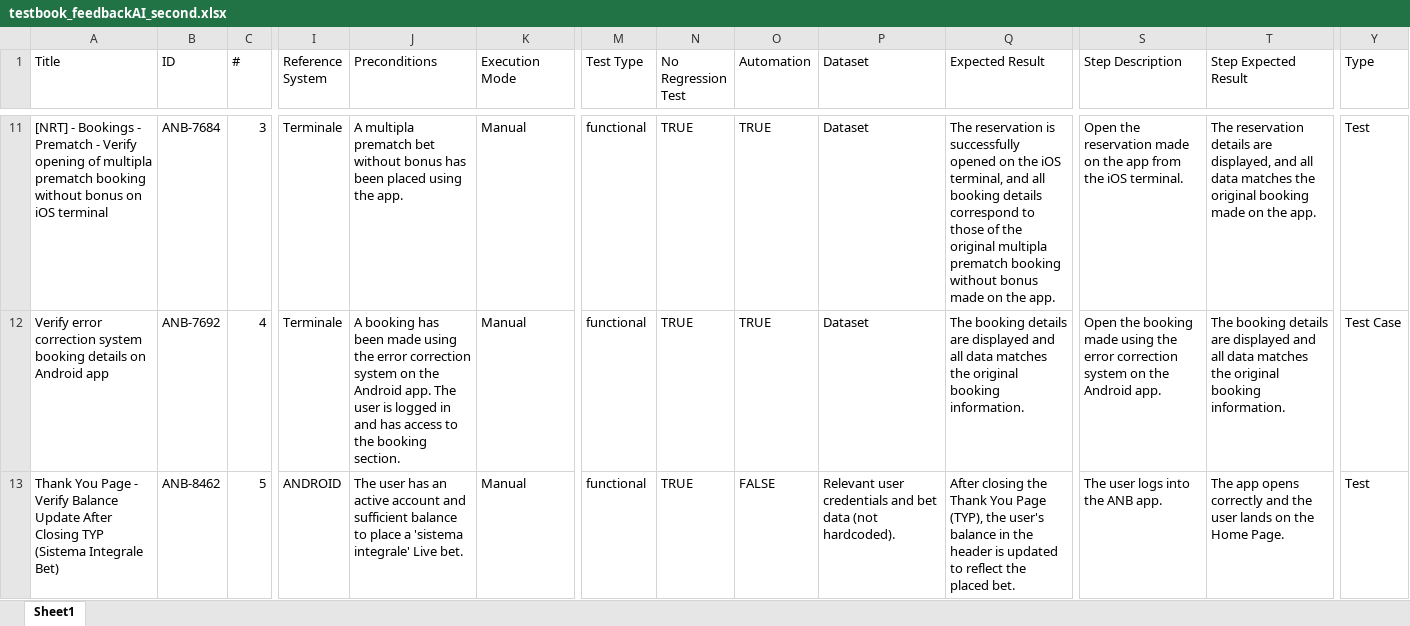
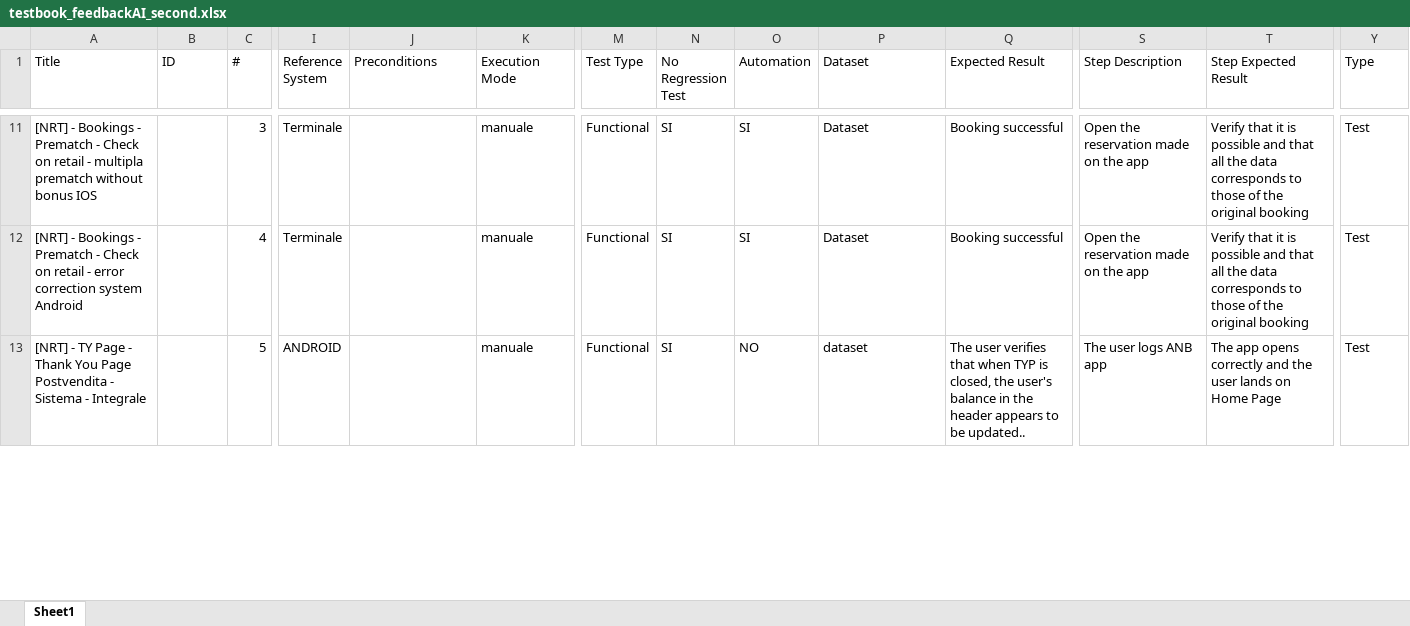
Before and after one commit to PyJess/Sisal, an Excel workbook: outputs/testbook_feedbackAI_second.xlsx, sheet Sheet1, drawn as a sheet; only a part is shown, gaps mark what is left out; values as stored, in another font and other column widths than the file's, no cell formats; the diff covers the shown part only; the diff names each change by its address in the sheet, - before the commit and + after, or states it on an @@ line.

Commit message:
test copertura progettazione statico

```diff
--- a/outputs/testbook_feedbackAI_second.xlsx (sheet Sheet1)
+++ b/outputs/testbook_feedbackAI_second.xlsx (sheet Sheet1)
-A11 (Title): …Prematch - Verify opening of multipla prematch booking without bonus on iOS terminal
+A11 (Title): …Prematch - Check on retail - multipla prematch without bonus IOS
-B11 (ID): ANB-7684
+B11 (ID): (empty)
-J11 (Preconditions): A multipla prematch bet without bonus has been placed using the app.
+J11 (Preconditions): (empty)
-K11:K13 (Execution Mode): Manual
+K11:K13 (Execution Mode): manuale
-M11:M13 (Test Type): functional
+M11:M13 (Test Type): Functional
-N11:N13 (No Regression Test): TRUE
+N11:N13 (No Regression Test): SI
-O11:O12 (Automation): TRUE
+O11:O12 (Automation): SI
-Q11 (Expected Result): The reservation is successfully opened on the iOS terminal, and all booking details correspond to those of the original multipla prematch booking without bonus made on the app.
+Q11 (Expected Result): Booking successful
-S11 (Step Description): …the app from the iOS terminal.
+S11 (Step Description): …the app
-T11 (Step Expected Result): The reservation details are displayed, and all data matches the original booking made on the app.
+T11 (Step Expected Result): Verify that it is possible and that all the data corresponds to those of the original booking
-A12 (Title): Verify error correction system booking details on Android app
+A12 (Title): [NRT] - Bookings - Prematch - Check on retail - error correction system Android
-B12 (ID): ANB-7692
+B12 (ID): (empty)
-J12 (Preconditions): A booking has been made using the error correction system on the Android app. The user is logged in and has access to the booking section.
+J12 (Preconditions): (empty)
-Q12 (Expected Result): The booking details are displayed and all data matches the original booking information.
+Q12 (Expected Result): Booking successful
-S12 (Step Description): Open the booking made using the error correction system on the Android app.
+S12 (Step Description): Open the reservation made on the app
-T12 (Step Expected Result): The booking details are displayed and all data matches the original booking information.
+T12 (Step Expected Result): Verify that it is possible and that all the data corresponds to those of the original booking
-Y12 (Type): Test Case
+Y12 (Type): Test
-A13 (Title): Thank You Page - Verify Balance Update After Closing TYP (Sistema Integrale Bet)
+A13 (Title): [NRT] - TY Page - Thank You Page Postvendita - Sistema - Integrale
-B13 (ID): ANB-8462
+B13 (ID): (empty)
-J13 (Preconditions): The user has an active account and sufficient balance to place a 'sistema integrale' Live bet.
+J13 (Preconditions): (empty)
-O13 (Automation): FALSE
+O13 (Automation): NO
-P13 (Dataset): Relevant user credentials and bet data (not hardcoded).
+P13 (Dataset): dataset
-Q13 (Expected Result): After closing the Thank You Page (TYP), the user's balance in the header is updated to reflect the placed bet.
+Q13 (Expected Result): The user verifies that when TYP is closed, the user's balance in the header appears to be updated..
-S13 (Step Description): The user logs into the ANB app.
+S13 (Step Description): The user logs ANB app
-T13 (Step Expected Result): …lands on the Home Page.
+T13 (Step Expected Result): …lands on Home Page
```
Also changed, not shown: 171 added rows, 4 removed rows and 387 edited cells elsewhere in this sheet, cell formats, 8 other files.
